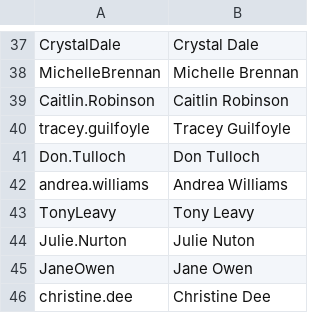
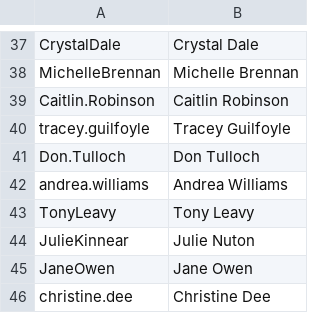
Before and after one commit to ElliotRenner/Ableworld-1, a CSV file: Users.csv, drawn as a sheet; only a part is shown, gaps mark what is left out.

Commit message:
Update Users.csv

```diff
--- a/Users.csv
+++ b/Users.csv
@@ -43,3 +43,3 @@ andrea.williams,Andrea Williams
 TonyLeavy,Tony Leavy
-Julie.Nurton,Julie Nuton
+JulieKinnear,Julie Nuton
 JaneOwen,Jane Owen
```
